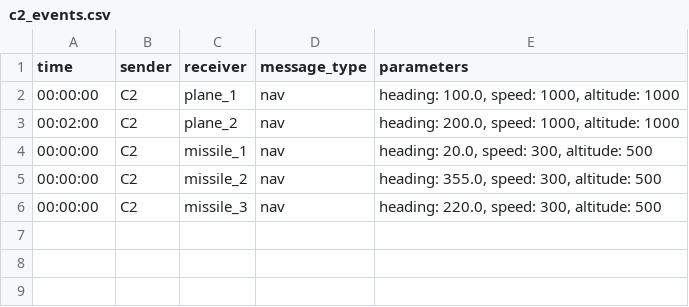
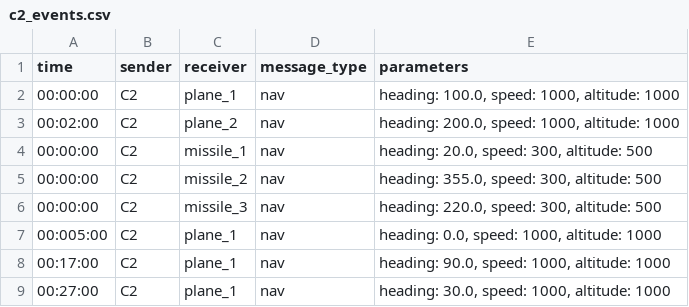
Before and after one commit to bduke6/sensors_and_missiles, a CSV file: config/c2_events.csv, drawn as a sheet; the diff names each change by its address in the sheet, - before the commit and + after, or states it on an @@ line.

Commit message:
c2_event complete

```diff
--- a/config/c2_events.csv
+++ b/config/c2_events.csv
+row 7: 00:005:00 | C2 | plane_1 | nav | heading: 0.0, speed: 1000, altitude: 1000
+row 8: 00:17:00 | C2 | plane_1 | nav | heading: 90.0, speed: 1000, altitude: 1000
+row 9: 00:27:00 | C2 | plane_1 | nav | heading: 30.0, speed: 1000, altitude: 1000
```
Also changed, not shown: 2 other files.
